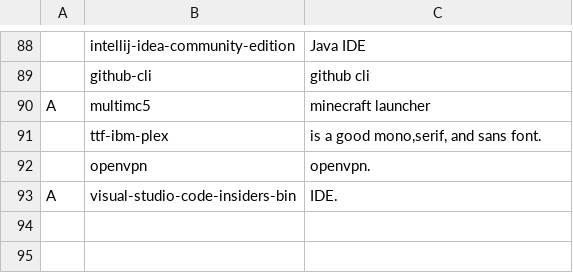
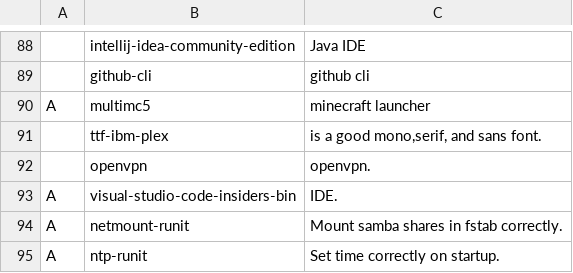
Before and after one commit to elwolf6/LARBS, a CSV file: progs.csv, drawn as a sheet; only a part is shown, gaps mark what is left out.

Commit message:
Update progs.csv

```diff
--- a/progs.csv
+++ b/progs.csv
@@ -93 +93,3 @@ A,multimc5,"minecraft launcher"
 A,visual-studio-code-insiders-bin,"IDE."
+A,netmount-runit,"Mount samba shares in fstab correctly."
+A,ntp-runit,"Set time correctly on startup."
```
